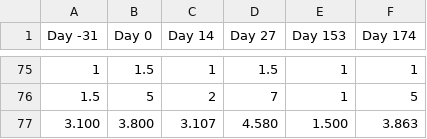
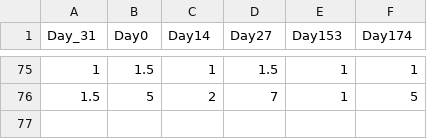
Before and after one commit to profSeeger/LVM-Code, a CSV file: codeLibrary/R/R/BRSV_GMT.csv, drawn as a sheet; only a part is shown, gaps mark what is left out; the diff names each change by its address in the sheet, - before the commit and + after, or states it on an @@ line.

Commit message:
updated brsv_gmt

```diff
--- a/codeLibrary/R/R/BRSV_GMT.csv
+++ b/codeLibrary/R/R/BRSV_GMT.csv
-A1: Day -31
+A1: Day_31
-B1: Day 0
+B1: Day0
-C1: Day 14
+C1: Day14
-D1: Day 27
+D1: Day27
-E1: Day 153
+E1: Day153
-F1: Day 174
+F1: Day174
-row 77: 3.100 | 3.800 | 3.107 | 4.580 | 1.500 | 3.863
```
Also changed, not shown: 2 other files.
